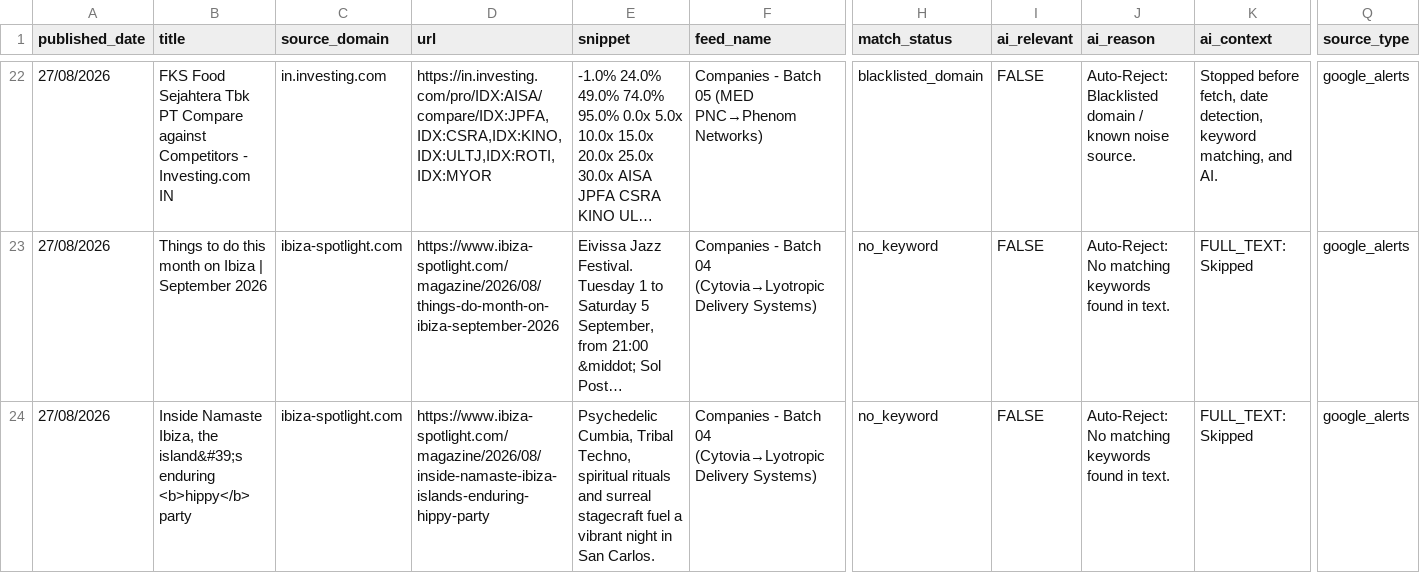
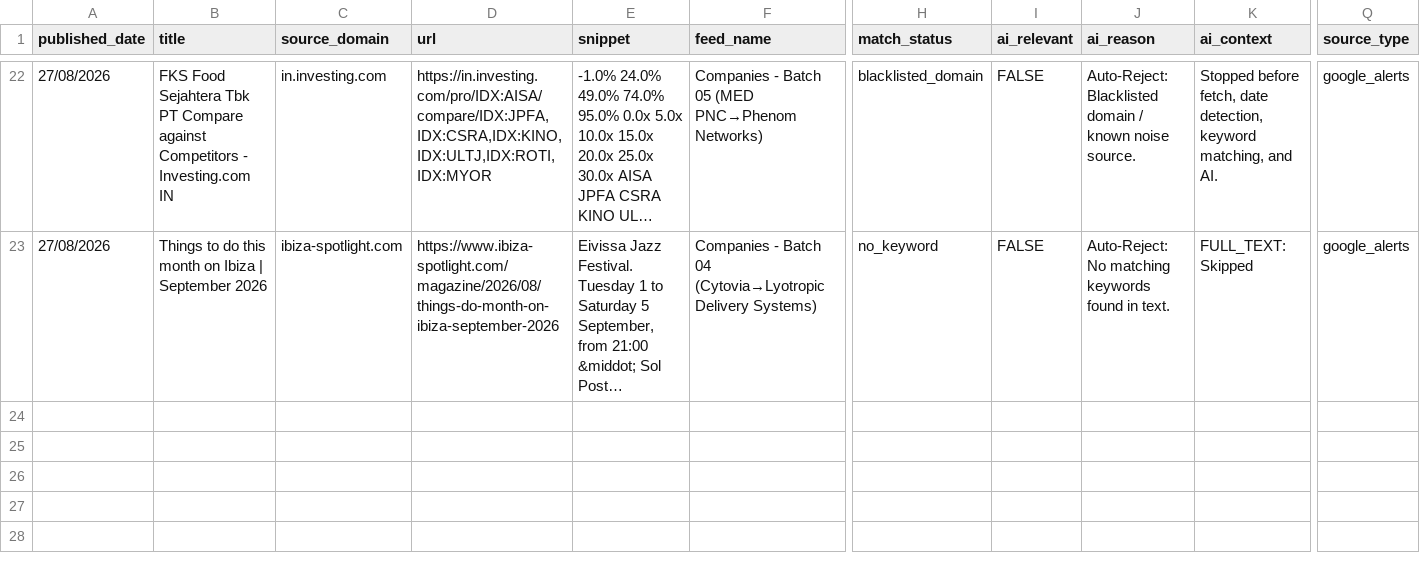
Before and after one commit to elyashivzangen/yissum-science, a CSV file: data_new_updater/feed.csv, drawn as a sheet; only a part is shown, gaps mark what is left out; long unchanged cells end in …; rows hold the shown columns only; the diff names each change by its address in the sheet, - before the commit and + after, or states it on an @@ line.

```diff
--- a/data_new_updater/feed.csv
+++ b/data_new_updater/feed.csv
-row 24: 27/08/2026 | Inside Namaste Ibiza, the island&#39;s enduring <b>hippy</b> party | ibiza-spotlight.com | https://www.ibiza-spotlight.com/magazine/2026/08/inside-namaste-ibiza-islands-enduring-hippy-party | Psychedelic Cumbia, Tribal Techno, spiritual rituals and surreal stagecraft fuel a vibrant night in San Carlos. | Companies - Batch 04 (Cytovia→Lyotropic Delivery Systems) | no_keyword | FALSE | Auto-Reject: No matching keywords found in text. | FULL_TEXT: Skipped | google_alerts
```
Also changed, not shown: data_new_updater/feed_compact.csv, data_new_updater/feed_titles.csv, 2 other files.
